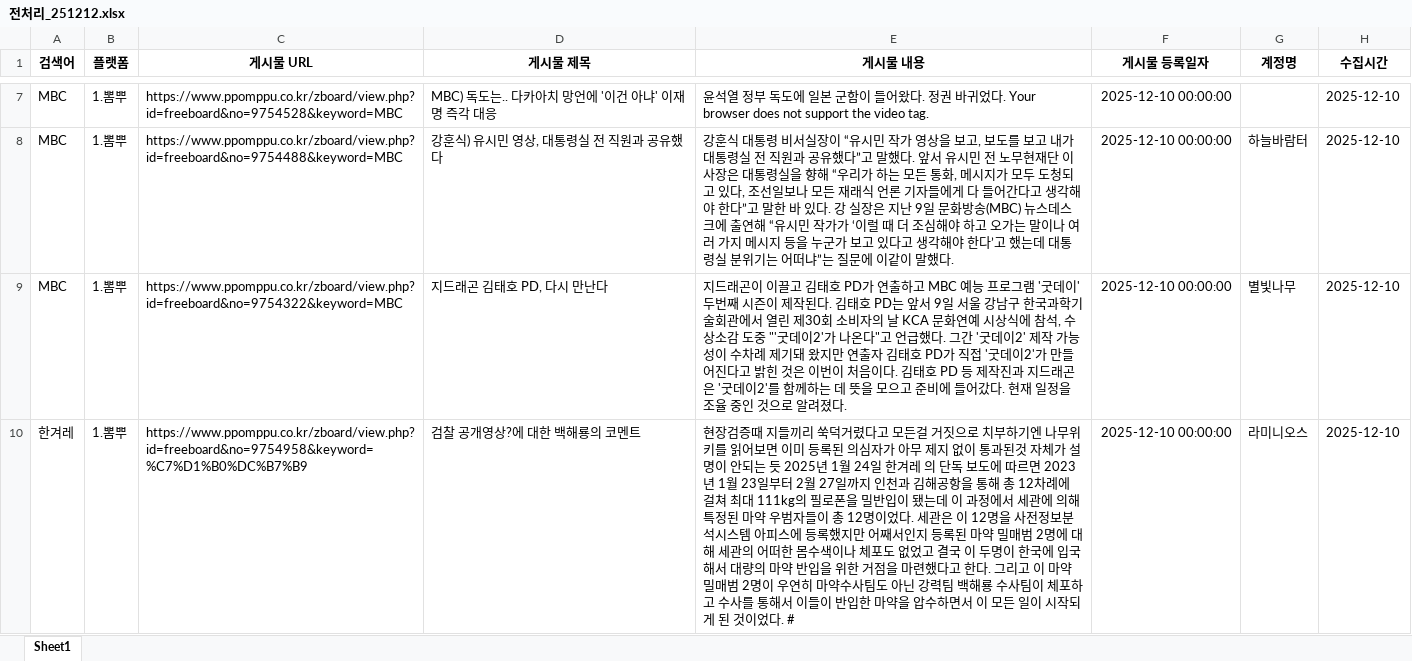
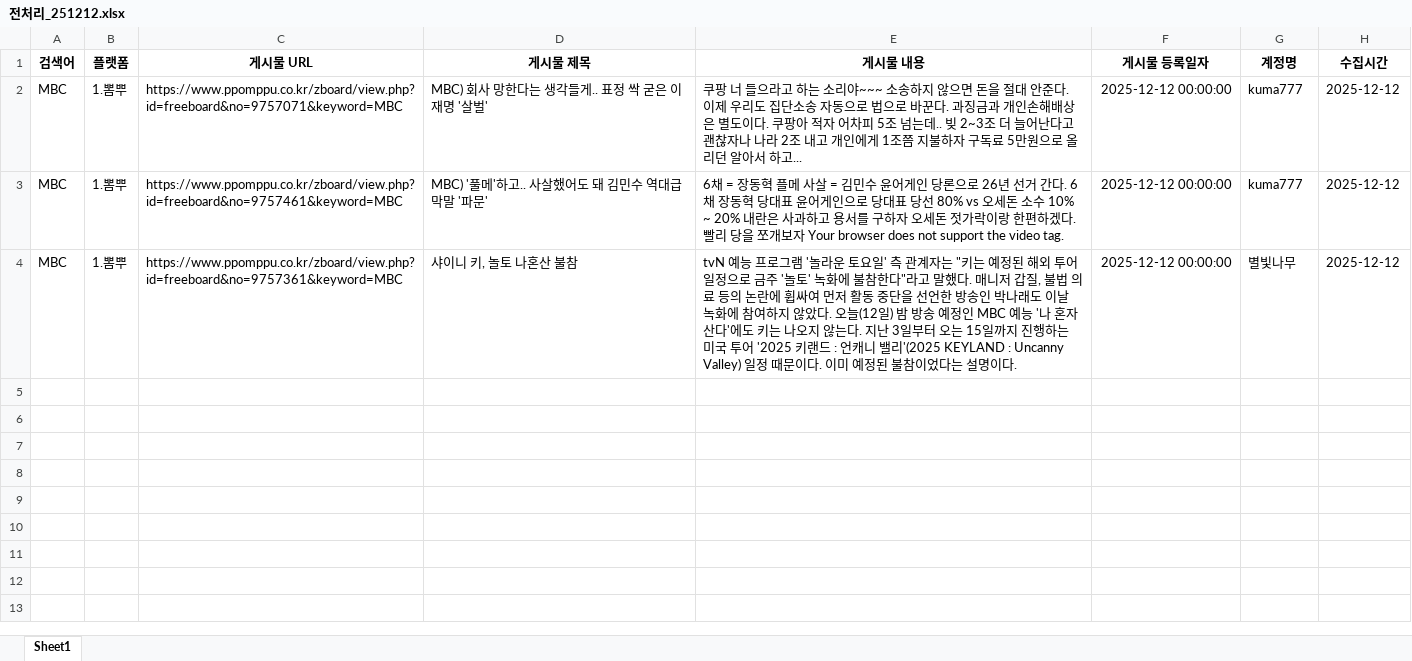
Before and after one commit to tmdduq322/news_monitoring_project, an Excel workbook: data/processed/전처리_251212.xlsx, sheet Sheet1, drawn as a sheet; only a part is shown, gaps mark what is left out; values as stored, in another font and other column widths than the file's, no borders; removed rows and columns are numbered as before the commit, all else as after; the diff covers the shown part only; the diff names each change by its address in the sheet, - before the commit and + after, or states it on an @@ line.

```diff
--- a/data/processed/전처리_251212.xlsx (sheet Sheet1)
+++ b/data/processed/전처리_251212.xlsx (sheet Sheet1)
-C2 (게시물 URL): https://www.ppomppu.co.kr/zboard/view.php?id=freeboard&no=9754528&keyword=MBC
+C2 (게시물 URL): https://www.ppomppu.co.kr/zboard/view.php?id=freeboard&no=9757071&keyword=MBC
-D2 (게시물 제목): MBC) 독도는.. 다카아치 망언에 '이건 아냐' 이재명 즉각 대응
+D2 (게시물 제목): MBC) 회사 망한다는 생각들게.. 표정 싹 굳은 이재명 '살벌'
-E2 (게시물 내용): 윤석열 정부 독도에 일본 군함이 들어왔다. 정권 바귀었다. Your browser does not support the video tag.
+E2 (게시물 내용): 쿠팡 너 들으라고 하는 소리야~~~ 소송하지 않으면 돈을 절대 안준다. 이제 우리도 집단소송 자동으로 법으로 바꾼다. 과징금과 개인손해배상은 별도이다. 쿠팡아 적자 어차피 5조 넘는데.. 빚 2~3조 더 늘어난다고 괜찮자나 나라 2조 내고 개인에게 1조쯤 지불하자 구독료 5만원으로 올리던 알아서 하고...
-F2 (게시물 등록일자): 2025-12-10 00:00:00
+F2 (게시물 등록일자): 2025-12-12 00:00:00
-G2 (계정명): (empty)
+G2 (계정명): kuma777
-H2 (수집시간): 2025-12-10
+H2 (수집시간): 2025-12-12
-row 8: MBC | 1.뽐뿌 | https://www.ppomppu.co.kr/zboard/view.php?id=freeboard&no=9754488&keyword=MBC | 강훈식) 유시민 영상, 대통령실 전 직원과 공유했다 | 강훈식 대통령 비서실장이 “유시민 작가 영상을 보고, 보도를 보고 내가 대통령실 전 직원과 공유했다”고 말했다. 앞서 유시민 전 노무현재단 이사장은 대통령실을 향해 “우리가 하는 모든 통화, 메시지가 모두 도청되고 있다, 조선일보나 모든 재래식 언론 기자들에게 다 들어간다고 생각해야 한다”고 말한 바 있다. 강 실장은 지난 9일 문화방송(MBC) 뉴스데스크에 출연해 “유시민 작가가 ‘이럴 때 더 조심해야 하고 오가는 말이나 여러 가지 메시지 등을 누군가 보고 있다고 생각해야 한다’고 했는데 대통령실 분위기는 어떠냐”는 질문에 이같이 말했다. | 2025-12-10 00:00:00 | 하늘바람터 | 2025-12-10
+row 3: MBC | 1.뽐뿌 | https://www.ppomppu.co.kr/zboard/view.php?id=freeboard&no=9757461&keyword=MBC | MBC) '풀메'하고.. 사살했어도 돼 김민수 역대급 막말 '파문' | 6채 = 장동혁 플메 사살 = 김민수 윤어게인 당론으로 26년 선거 간다. 6채 장동혁 당대표 윤어게인으로 당대표 당선 80% vs 오세돈 소수 10% ~ 20% 내란은 사과하고 용서를 구하자 오세돈 젓가락이랑 한편하겠다. 빨리 당을 쪼개보자 Your browser does not support the video tag. | 2025-12-12 00:00:00 | kuma777 | 2025-12-12
-C4 (게시물 URL): https://www.ppomppu.co.kr/zboard/view.php?id=freeboard&no=9754322&keyword=MBC
+C4 (게시물 URL): https://www.ppomppu.co.kr/zboard/view.php?id=freeboard&no=9757361&keyword=MBC
-D4 (게시물 제목): 지드래곤 김태호 PD, 다시 만난다
+D4 (게시물 제목): 샤이니 키, 놀토 나혼산 불참
-E4 (게시물 내용): 지드래곤이 이끌고 김태호 PD가 연출하고 MBC 예능 프로그램 '굿데이' 두번째 시즌이 제작된다. 김태호 PD는 앞서 9일 서울 강남구 한국과학기술회관에서 열린 제30회 소비자의 날 KCA 문화연예 시상식에 참석, 수상소감 도중 "'굿데이2'가 나온다"고 언급했다. 그간 '굿데이2' 제작 가능성이 수차례 제기돼 왔지만 연출자 김태호 PD가 직접 '굿데이2'가 만들어진다고 밝힌 것은 이번이 처음이다. 김태호 PD 등 제작진과 지드래곤은 '굿데이2'를 함께하는 데 뜻을 모으고 준비에 들어갔다. 현재 일정을 조율 중인 것으로 알려졌다.
+E4 (게시물 내용): tvN 예능 프로그램 '놀라운 토요일' 측 관계자는 "키는 예정된 해외 투어 일정으로 금주 '놀토' 녹화에 불참한다"라고 말했다. 매니저 갑질, 불법 의료 등의 논란에 휩싸여 먼저 활동 중단을 선언한 방송인 박나래도 이날 녹화에 참여하지 않았다. 오늘(12일) 밤 방송 예정인 MBC 예능 '나 혼자 산다'에도 키는 나오지 않는다. 지난 3일부터 오는 15일까지 진행하는 미국 투어 '2025 키랜드 : 언캐니 밸리'(2025 KEYLAND : Uncanny Valley) 일정 때문이다. 이미 예정된 불참이었다는 설명이다.
-F4 (게시물 등록일자): 2025-12-10 00:00:00
+F4 (게시물 등록일자): 2025-12-12 00:00:00
-H4 (수집시간): 2025-12-10
+H4 (수집시간): 2025-12-12
-row 10: 한겨레 | 1.뽐뿌 | https://www.ppomppu.co.kr/zboard/view.php?id=freeboard&no=9754958&keyword=%C7%D1%B0%DC%B7%B9 | 검찰 공개영상?에 대한 백해룡의 코멘트 | 현장검증때 지들끼리 쑥덕거렸다고 모든걸 거짓으로 치부하기엔 나무위키를 읽어보면 이미 등록된 의심자가 아무 제지 없이 통과된것 자체가 설명이 안되는 듯 2025년 1월 24일 한겨레 의 단독 보도에 따르면 2023년 1월 23일부터 2월 27일까지 인천과 김해공항을 통해 총 12차례에 걸쳐 최대 111kg의 필로폰을 밀반입이 됐는데 이 과정에서 세관에 의해 특정된 마약 우범자들이 총 12명이었다. 세관은 이 12명을 사전정보분석시스템 아피스에 등록했지만 어째서인지 등록된 마약 밀매범 2명에 대해 세관의 어떠한 몸수색이나 체포도 없었고 결국 이 두명이 한국에 입국해서 대량의 마약 반입을 위한 거점을 마련했다고 한다. 그리고 이 마약 밀매범 2명이 우연히 마약수사팀도 아닌 강력팀 백해룡 수사팀이 체포하고 수사를 통해서 이들이 반입한 마약을 압수하면서 이 모든 일이 시작되게 된 것이었다. # | 2025-12-10 00:00:00 | 라미니오스 | 2025-12-10
```
Also changed, not shown: 5 removed rows elsewhere in this sheet, 58 other files.
